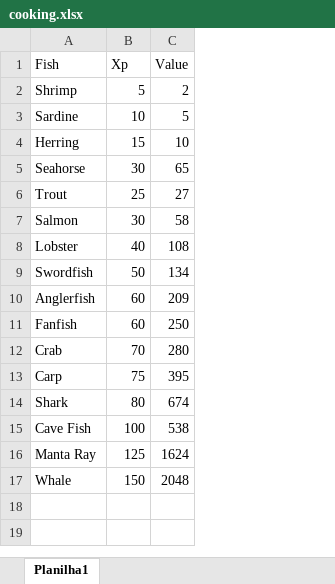
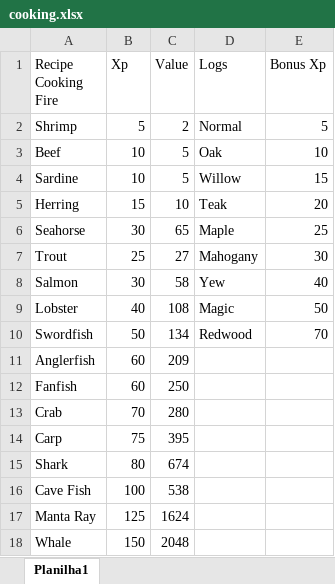
Before and after one commit to fhcgardingo/melvor-calculator, an Excel workbook: cooking.xlsx, sheet Planilha1, drawn as a sheet; values as stored, in another font and other column widths than the file's, no borders; addresses are those after the commit; the diff names each change by its address in the sheet, - before the commit and + after, or states it on an @@ line.

Commit message:
0.0.4 layout cooking modificado

```diff
--- a/cooking.xlsx (sheet Planilha1)
+++ b/cooking.xlsx (sheet Planilha1)
+column D (Logs), row 2: Normal; rows 4-10: Willow | Teak | Maple | Mahogany | Yew | Magic | Redwood
+column E (Bonus Xp), row 2: 5; rows 4-10: 15 | 20 | 25 | 30 | 40 | 50 | 70
-A1: Fish
+A1: Recipe Cooking Fire
+row 3: Beef | 10 | 5 | Oak | 10
```
Also changed, not shown: 1 other file.
